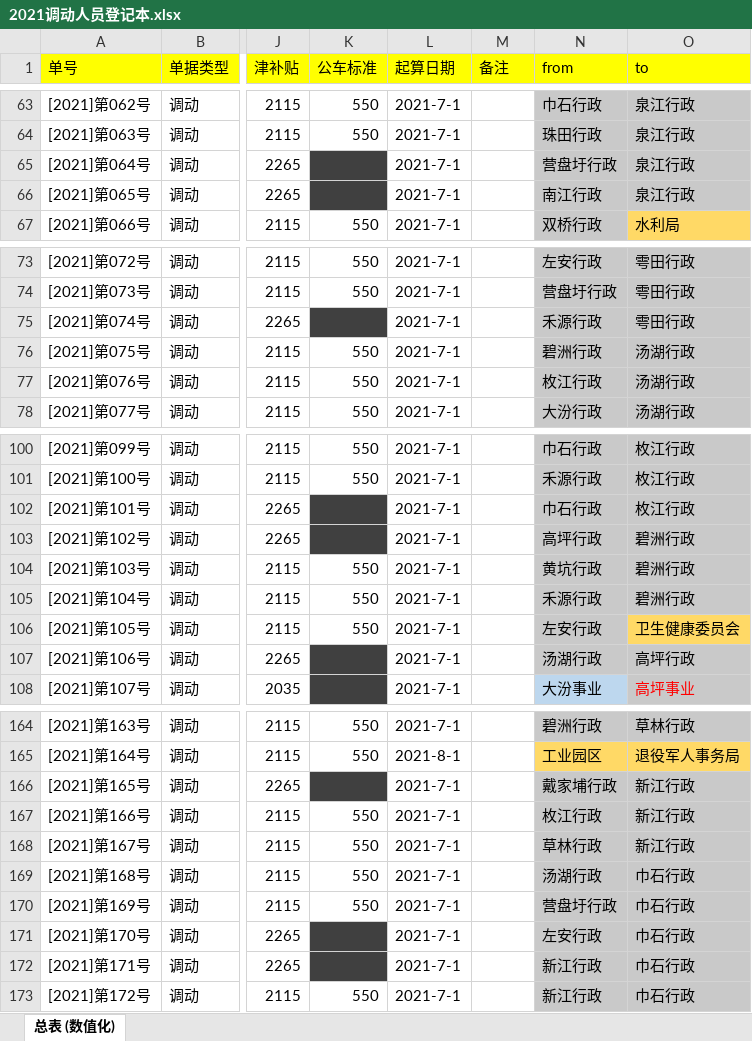
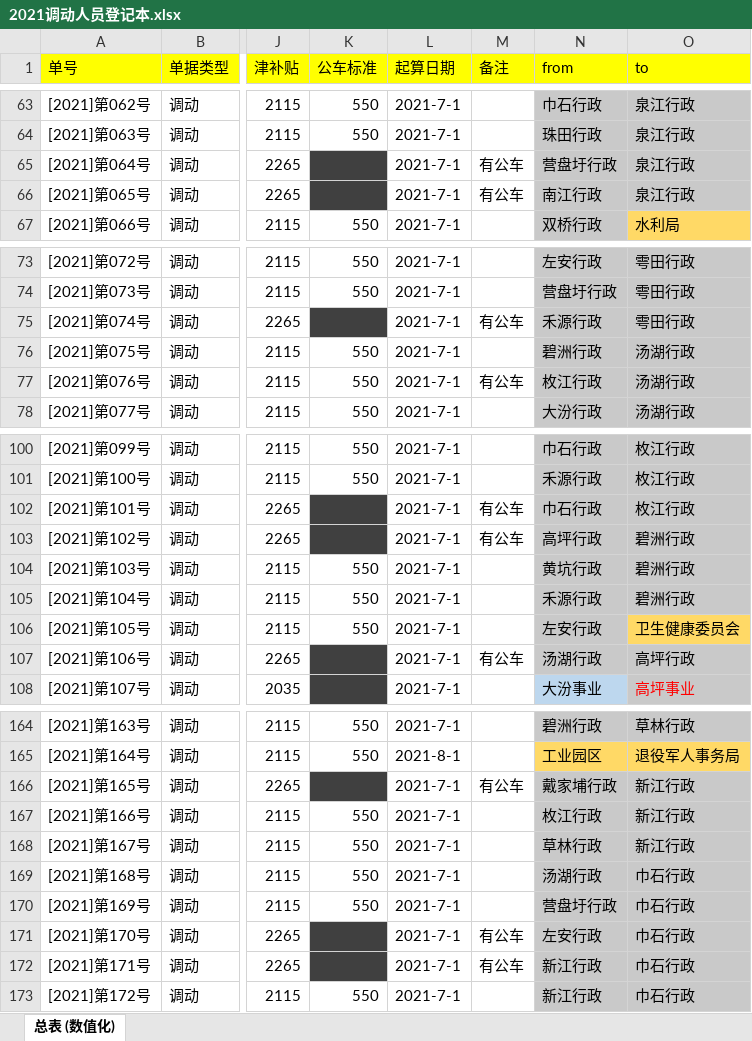
Before and after one commit to tawenxi/learn8, an Excel workbook: excel/2021调动人员登记本.xlsx, sheet 总表 (数值化), drawn as a sheet; only a part is shown, gaps mark what is left out; values as stored, in another font and other column widths than the file's, no borders; the diff covers the shown part only; the diff names each change by its address in the sheet, - before the commit and + after, or states it on an @@ line.

```diff
--- a/excel/2021调动人员登记本.xlsx (sheet 总表 (数值化))
+++ b/excel/2021调动人员登记本.xlsx (sheet 总表 (数值化))
-M65:M66 (备注): (empty)
+M65:M66 (备注): 有公车
-M75 (备注): (empty)
+M75 (备注): 有公车
-M77 (备注): (empty)
+M77 (备注): 有公车
-M102:M103 (备注): (empty)
+M102:M103 (备注): 有公车
-M107 (备注): (empty)
+M107 (备注): 有公车
-M166 (备注): (empty)
+M166 (备注): 有公车
-M171:M172 (备注): (empty)
+M171:M172 (备注): 有公车
```
Also changed, not shown: 19 edited cells elsewhere in this sheet, 8 other files.
